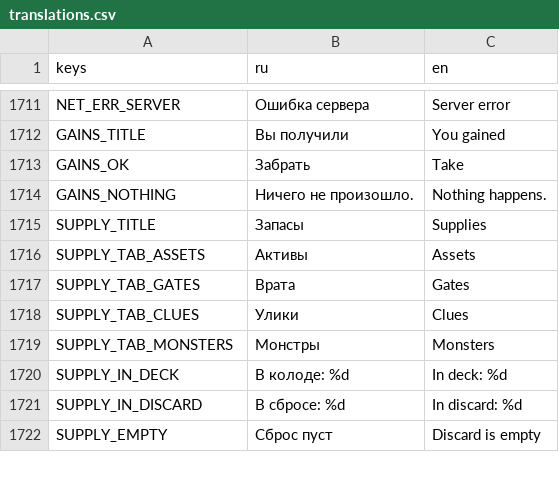
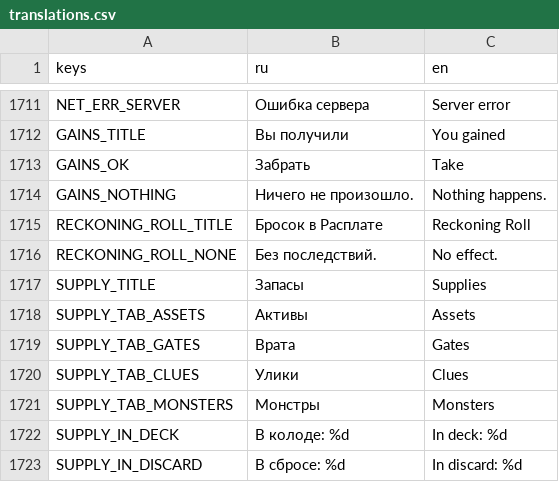
Before and after one commit to fatuk/dark-omens-godot, a CSV file: assets/i18n/translations.csv, drawn as a sheet; only a part is shown, gaps mark what is left out; the shorter side is filled out with more unchanged rows; the diff names each change by its address in the sheet, - before the commit and + after, or states it on an @@ line.

```diff
--- a/assets/i18n/translations.csv
+++ b/assets/i18n/translations.csv
+row 1715: RECKONING_ROLL_TITLE | Бросок в Расплате | Reckoning Roll
+row 1716: RECKONING_ROLL_NONE | Без последствий. | No effect.
```
Also changed, not shown: 8 other files.
